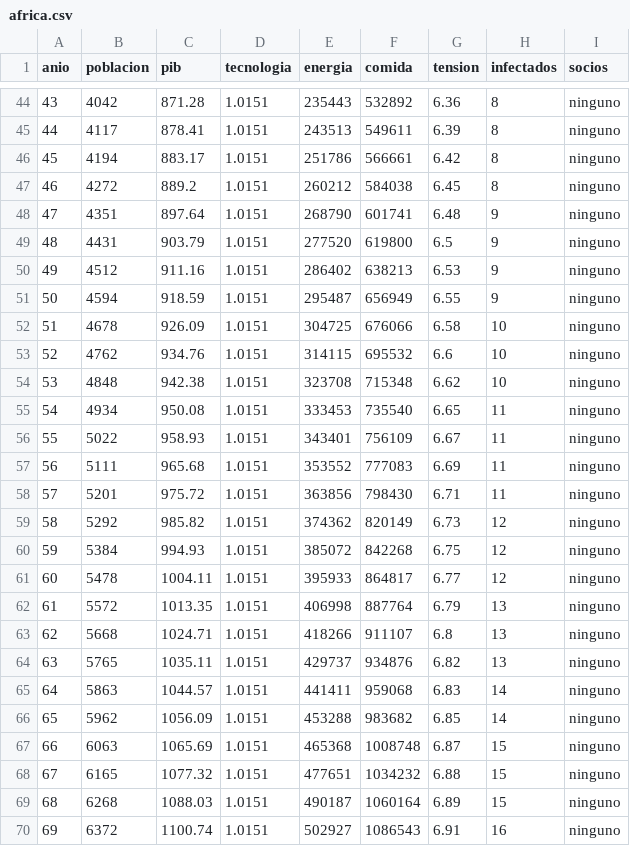
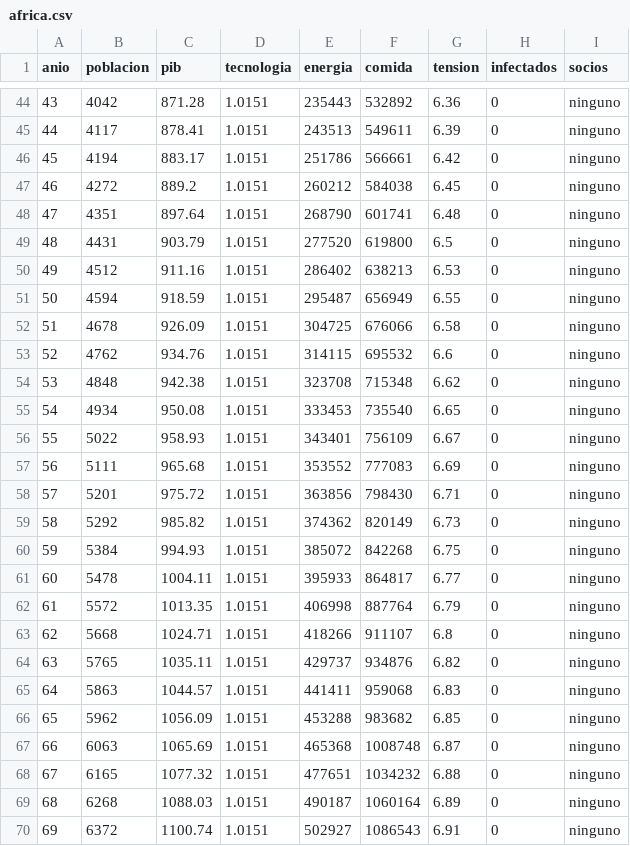
Before and after one commit to j4mmz/worldSimulation, a CSV file: datos/africa.csv, drawn as a sheet; only a part is shown, gaps mark what is left out; the diff covers the shown part only.

```diff
--- a/datos/africa.csv
+++ b/datos/africa.csv
@@ -44,27 +44,27 @@ anio,poblacion,pib,tecnologia,energia,comida,tension,infectados,socios
-43,4042,871.28,1.0151,235443,532892,6.36,8,ninguno
-44,4117,878.41,1.0151,243513,549611,6.39,8,ninguno
-45,4194,883.17,1.0151,251786,566661,6.42,8,ninguno
-46,4272,889.2,1.0151,260212,584038,6.45,8,ninguno
-47,4351,897.64,1.0151,268790,601741,6.48,9,ninguno
-48,4431,903.79,1.0151,277520,619800,6.5,9,ninguno
-49,4512,911.16,1.0151,286402,638213,6.53,9,ninguno
-50,4594,918.59,1.0151,295487,656949,6.55,9,ninguno
-51,4678,926.09,1.0151,304725,676066,6.58,10,ninguno
-52,4762,934.76,1.0151,314115,695532,6.6,10,ninguno
-53,4848,942.38,1.0151,323708,715348,6.62,10,ninguno
-54,4934,950.08,1.0151,333453,735540,6.65,11,ninguno
-55,5022,958.93,1.0151,343401,756109,6.67,11,ninguno
-56,5111,965.68,1.0151,353552,777083,6.69,11,ninguno
-57,5201,975.72,1.0151,363856,798430,6.71,11,ninguno
-58,5292,985.82,1.0151,374362,820149,6.73,12,ninguno
-59,5384,994.93,1.0151,385072,842268,6.75,12,ninguno
-60,5478,1004.11,1.0151,395933,864817,6.77,12,ninguno
-61,5572,1013.35,1.0151,406998,887764,6.79,13,ninguno
-62,5668,1024.71,1.0151,418266,911107,6.8,13,ninguno
-63,5765,1035.11,1.0151,429737,934876,6.82,13,ninguno
-64,5863,1044.57,1.0151,441411,959068,6.83,14,ninguno
-65,5962,1056.09,1.0151,453288,983682,6.85,14,ninguno
-66,6063,1065.69,1.0151,465368,1008748,6.87,15,ninguno
-67,6165,1077.32,1.0151,477651,1034232,6.88,15,ninguno
-68,6268,1088.03,1.0151,490187,1060164,6.89,15,ninguno
-69,6372,1100.74,1.0151,502927,1086543,6.91,16,ninguno
+43,4042,871.28,1.0151,235443,532892,6.36,0,ninguno
+44,4117,878.41,1.0151,243513,549611,6.39,0,ninguno
+45,4194,883.17,1.0151,251786,566661,6.42,0,ninguno
+46,4272,889.2,1.0151,260212,584038,6.45,0,ninguno
+47,4351,897.64,1.0151,268790,601741,6.48,0,ninguno
+48,4431,903.79,1.0151,277520,619800,6.5,0,ninguno
+49,4512,911.16,1.0151,286402,638213,6.53,0,ninguno
+50,4594,918.59,1.0151,295487,656949,6.55,0,ninguno
+51,4678,926.09,1.0151,304725,676066,6.58,0,ninguno
+52,4762,934.76,1.0151,314115,695532,6.6,0,ninguno
+53,4848,942.38,1.0151,323708,715348,6.62,0,ninguno
+54,4934,950.08,1.0151,333453,735540,6.65,0,ninguno
+55,5022,958.93,1.0151,343401,756109,6.67,0,ninguno
+56,5111,965.68,1.0151,353552,777083,6.69,0,ninguno
+57,5201,975.72,1.0151,363856,798430,6.71,0,ninguno
+58,5292,985.82,1.0151,374362,820149,6.73,0,ninguno
+59,5384,994.93,1.0151,385072,842268,6.75,0,ninguno
+60,5478,1004.11,1.0151,395933,864817,6.77,0,ninguno
+61,5572,1013.35,1.0151,406998,887764,6.79,0,ninguno
+62,5668,1024.71,1.0151,418266,911107,6.8,0,ninguno
+63,5765,1035.11,1.0151,429737,934876,6.82,0,ninguno
+64,5863,1044.57,1.0151,441411,959068,6.83,0,ninguno
+65,5962,1056.09,1.0151,453288,983682,6.85,0,ninguno
+66,6063,1065.69,1.0151,465368,1008748,6.87,0,ninguno
+67,6165,1077.32,1.0151,477651,1034232,6.88,0,ninguno
+68,6268,1088.03,1.0151,490187,1060164,6.89,0,ninguno
+69,6372,1100.74,1.0151,502927,1086543,6.91,0,ninguno
```
Also changed, not shown: 57 edited cells elsewhere in this file, datos/america.csv, datos/asia.csv, 4 other files.
